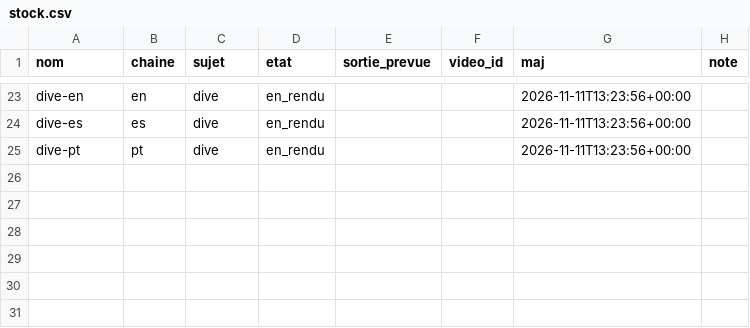
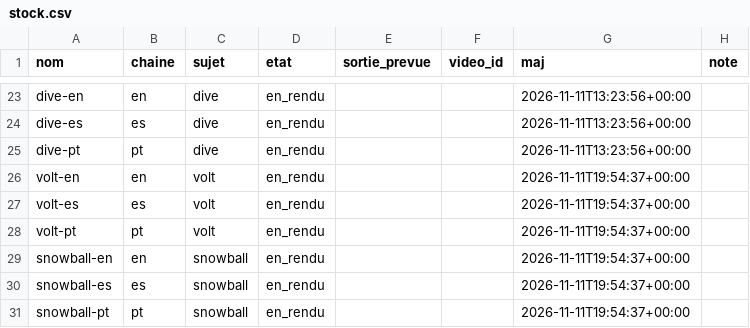
Before and after one commit to sueurhocqjules-droid/agence, a CSV file: registre/stock.csv, drawn as a sheet; only a part is shown, gaps mark what is left out.

```diff
--- a/registre/stock.csv
+++ b/registre/stock.csv
@@ -25 +25,7 @@ dive-es,es,dive,en_rendu,,,2026-11-11T13:23:56+00:00,
 dive-pt,pt,dive,en_rendu,,,2026-11-11T13:23:56+00:00,
+volt-en,en,volt,en_rendu,,,2026-11-11T19:54:37+00:00,
+volt-es,es,volt,en_rendu,,,2026-11-11T19:54:37+00:00,
+volt-pt,pt,volt,en_rendu,,,2026-11-11T19:54:37+00:00,
+snowball-en,en,snowball,en_rendu,,,2026-11-11T19:54:37+00:00,
+snowball-es,es,snowball,en_rendu,,,2026-11-11T19:54:37+00:00,
+snowball-pt,pt,snowball,en_rendu,,,2026-11-11T19:54:37+00:00,
```
Also changed, not shown: registre/couts.csv, 3 other files.
